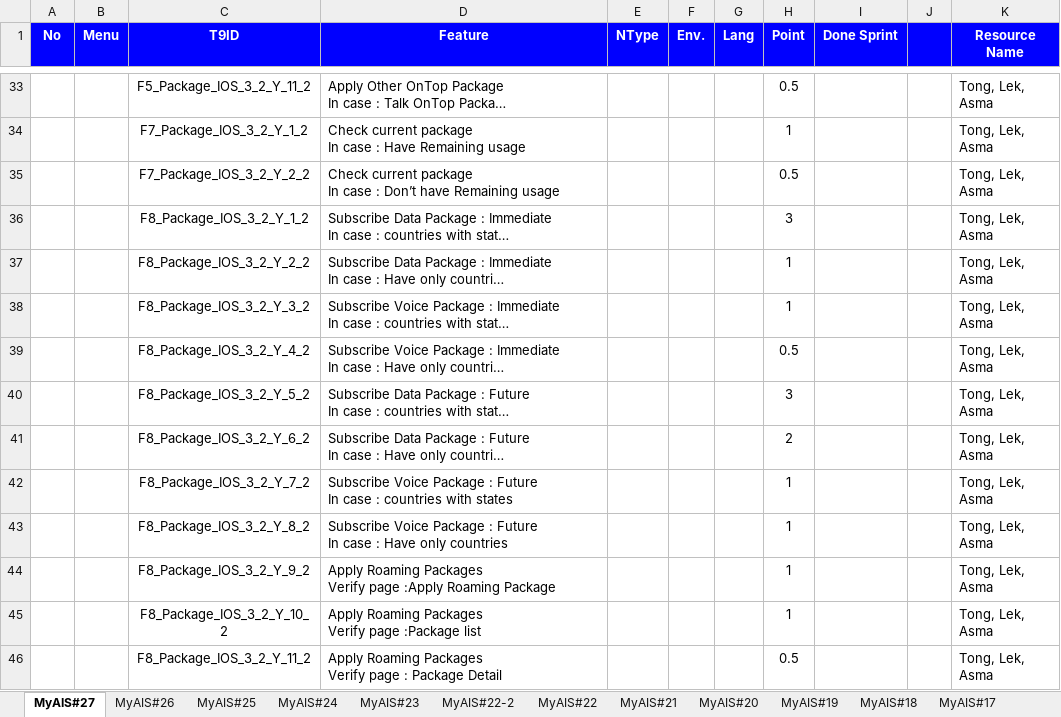
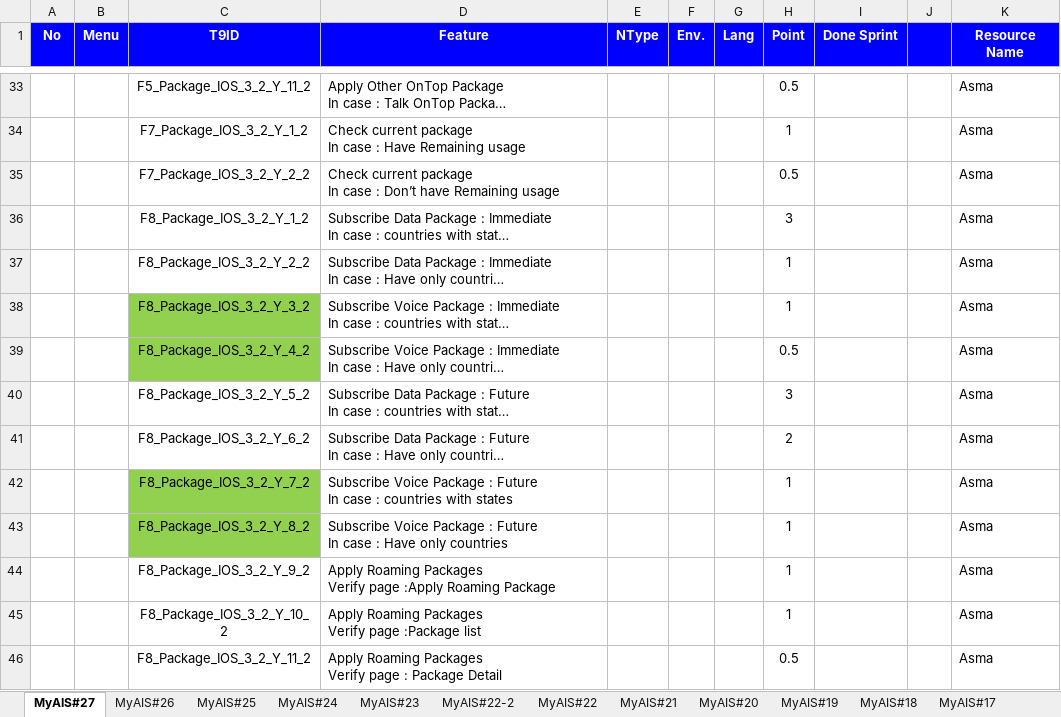
Before and after one commit to AtlasArcadia/SIA_DSO_II, an Excel workbook: Document/My Ais/MyAIS Feature.xlsx, sheet MyAIS#27, drawn as a sheet; only a part is shown, gaps mark what is left out; long unchanged cells end in …; values as stored, in another font and other column widths than the file's, no borders; charts and pictures not drawn; the diff covers the shown part only; the diff names each change by its address in the sheet, - before the commit and + after, or states it on an @@ line.

```diff
--- a/Document/My Ais/MyAIS Feature.xlsx (sheet MyAIS#27)
+++ b/Document/My Ais/MyAIS Feature.xlsx (sheet MyAIS#27)
-K33:K46 (Resource Name): Tong, Lek, Asma
+K33:K46 (Resource Name): Asma
-C38:C39 fill: none
+C38:C39 fill: #92D050
-C42:C43 fill: none
+C42:C43 fill: #92D050
```
Also changed, not shown: 250 edited cells and cell formats elsewhere in this sheet, charts or pictures.
